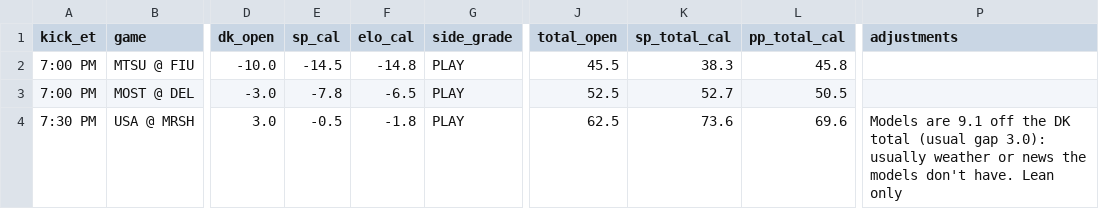
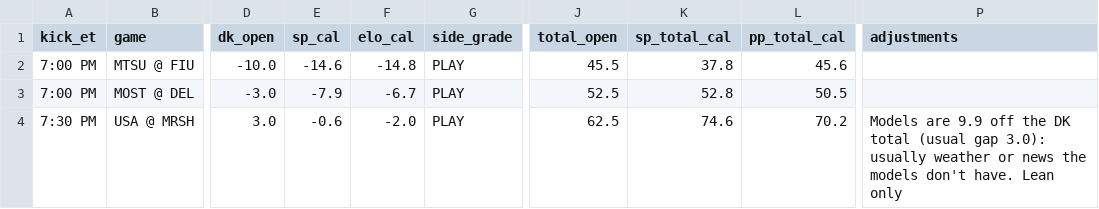
Before and after one commit to tdfarrell/betting-research, a CSV file: data/boards/cfb_2026-10-20.csv, drawn as a sheet; only a part is shown, gaps mark what is left out; the diff names each change by its address in the sheet, - before the commit and + after, or states it on an @@ line.

```diff
--- a/data/boards/cfb_2026-10-20.csv
+++ b/data/boards/cfb_2026-10-20.csv
-E2 (sp_cal): -14.5
+E2 (sp_cal): -14.6
-K2 (sp_total_cal): 38.3
+K2 (sp_total_cal): 37.8
-L2 (pp_total_cal): 45.8
+L2 (pp_total_cal): 45.6
-E3 (sp_cal): -7.8
+E3 (sp_cal): -7.9
-F3 (elo_cal): -6.5
+F3 (elo_cal): -6.7
-K3 (sp_total_cal): 52.7
+K3 (sp_total_cal): 52.8
-E4 (sp_cal): -0.5
+E4 (sp_cal): -0.6
-F4 (elo_cal): -1.8
+F4 (elo_cal): -2.0
-K4 (sp_total_cal): 73.6
+K4 (sp_total_cal): 74.6
-L4 (pp_total_cal): 69.6
+L4 (pp_total_cal): 70.2
-P4 (adjustments): Models are 9.1 off the…
+P4 (adjustments): Models are 9.9 off the…
```
Also changed, not shown: data/boards/cfb_2026-10-22.csv, data/boards/cfb_2026-10-24.csv, 23 other files.
